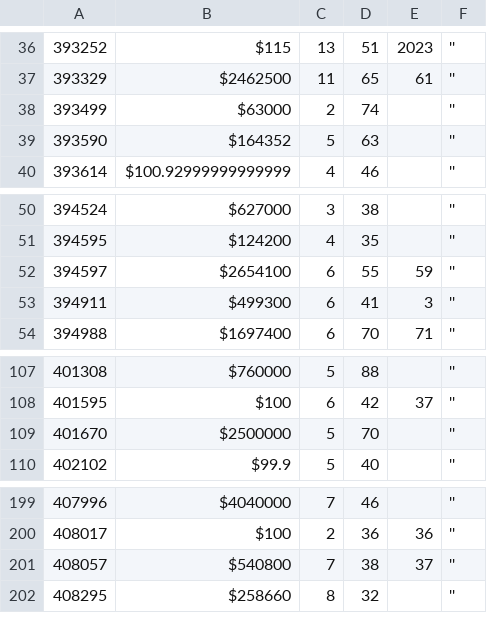
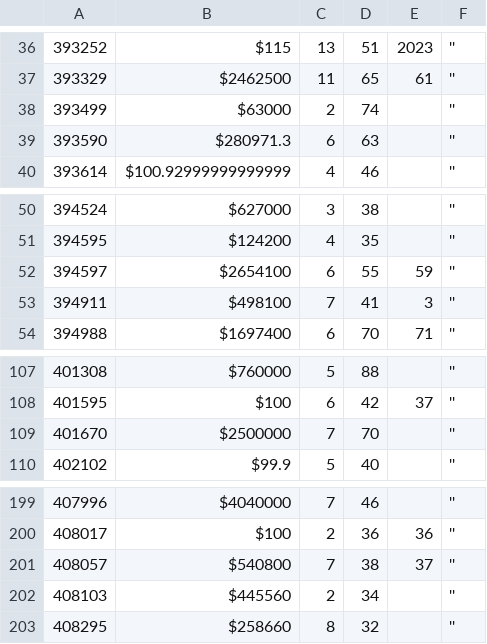
Before and after one commit to multifol-io/site, a CSV file: tools/ReviewSearch/results/portfolioSize.csv, drawn as a sheet; only a part is shown, gaps mark what is left out.

```diff
--- a/tools/ReviewSearch/results/portfolioSize.csv
+++ b/tools/ReviewSearch/results/portfolioSize.csv
@@ -38,3 +38,3 @@
 393499,$63000,2,74,,''
-393590,$164352,5,63,,''
+393590,$280971.3,6,63,,''
 393614,$100.92999999999999,4,46,,''
@@ -52,3 +52,3 @@
 394597,$2654100,6,55,59,''
-394911,$499300,6,41,3,''
+394911,$498100,7,41,3,''
 394988,$1697400,6,70,71,''
@@ -108,3 +108,3 @@
 401595,$100,6,42,37,''
-401670,$2500000,5,70,,''
+401670,$2500000,7,70,,''
 402102,$99.9,5,40,,''
@@ -201,2 +201,3 @@
 408057,$540800,7,38,37,''
+408103,$445560,2,34,,''
 408295,$258660,8,32,,''
```
Also changed, not shown: tools/ReviewSearch/results/ages.csv, 1 other file.
